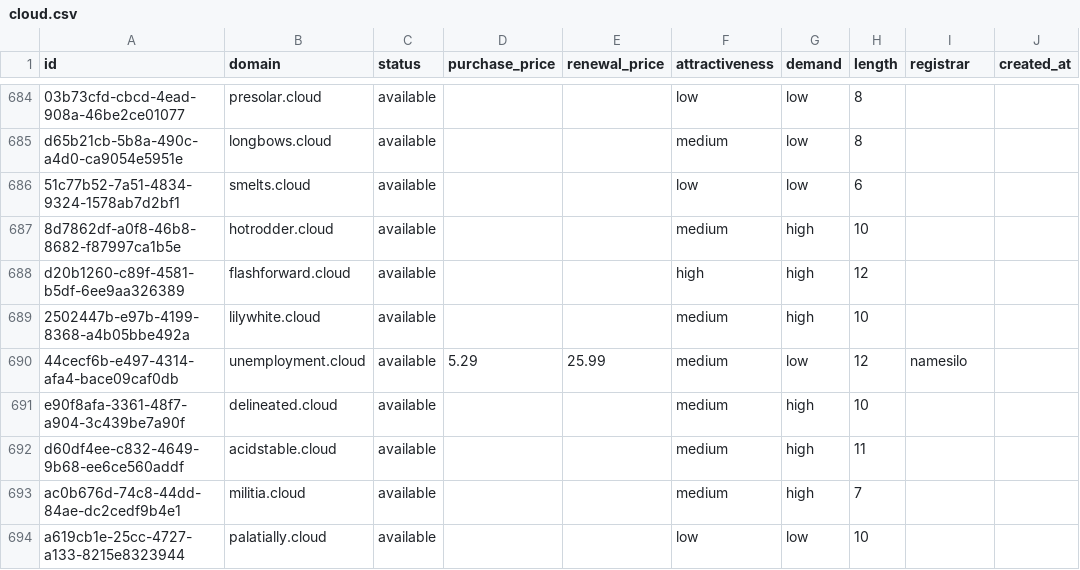
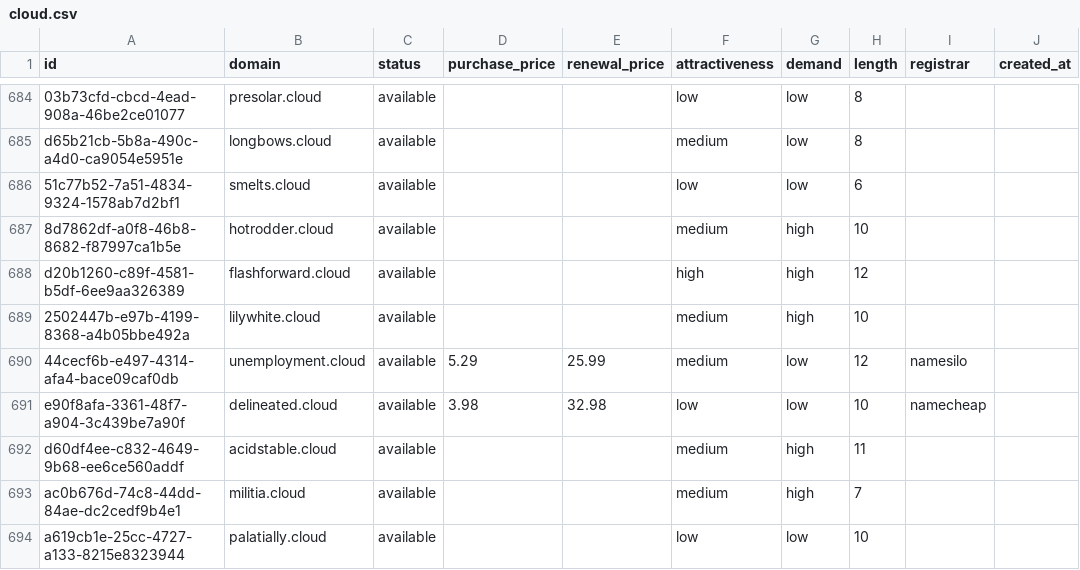
Before and after one commit to UniqueDomains/cloud-oneword-domains, a CSV file: cloud.csv, drawn as a sheet; only a part is shown, gaps mark what is left out; the diff names each change by its address in the sheet, - before the commit and + after, or states it on an @@ line.

Commit message:
Domains update

```diff
--- a/cloud.csv
+++ b/cloud.csv
-D691 (purchase_price): (empty)
+D691 (purchase_price): 3.98
-E691 (renewal_price): (empty)
+E691 (renewal_price): 32.98
-F691 (attractiveness): medium
+F691 (attractiveness): low
-G691 (demand): high
+G691 (demand): low
-I691 (registrar): (empty)
+I691 (registrar): namecheap
```
Also changed, not shown: 4 other files.
